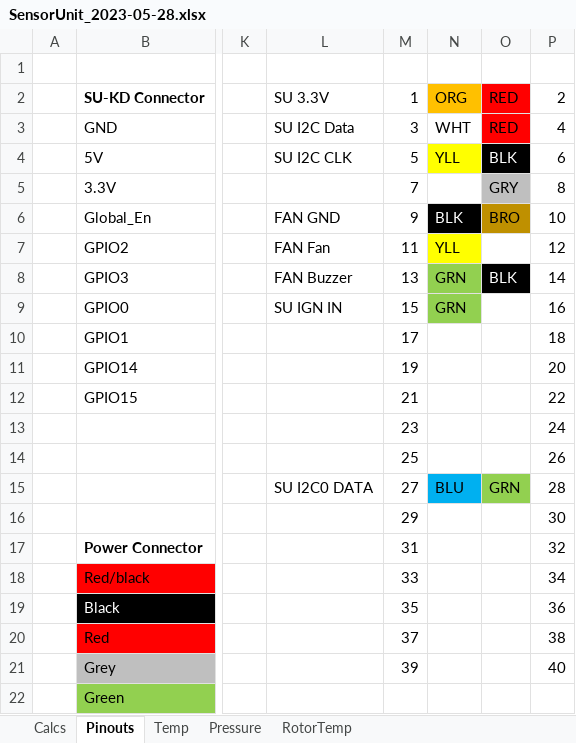
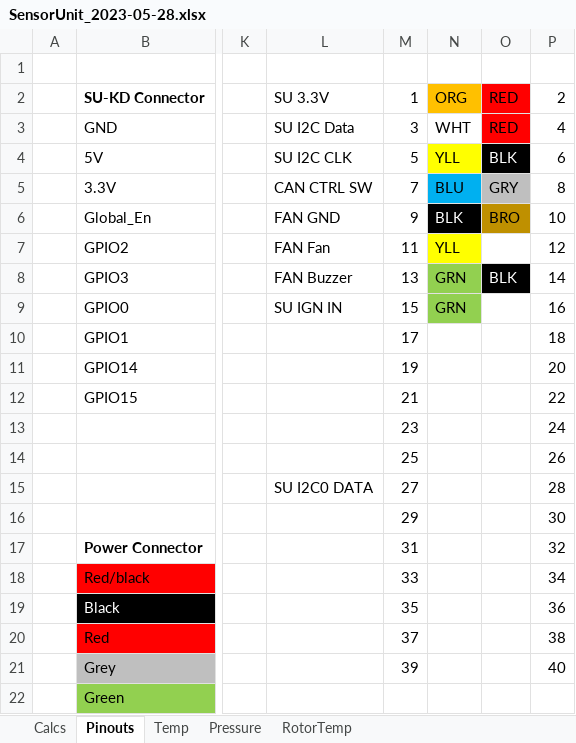
Before and after one commit to chrumck/KnurDash, an Excel workbook: design/SensorUnit_2023-05-28.xlsx, sheet Pinouts, drawn as a sheet; only a part is shown, gaps mark what is left out; values as stored, in another font and other column widths than the file's, no borders; charts and pictures not drawn; the diff names each change by its address in the sheet, - before the commit and + after, or states it on an @@ line.

Commit message:
update pinouts

```diff
--- a/design/SensorUnit_2023-05-28.xlsx (sheet Pinouts)
+++ b/design/SensorUnit_2023-05-28.xlsx (sheet Pinouts)
-L5: (empty)
+L5: CAN CTRL SW
-N5: (empty)
+N5: BLU
-N5 fill: none
+N5 fill: #00B0F0
-N15: BLU
+N15: (empty)
-N15 fill: #00B0F0
+N15 fill: none
-O15: GRN
+O15: (empty)
-O15 fill: #92D050
+O15 fill: none
```
